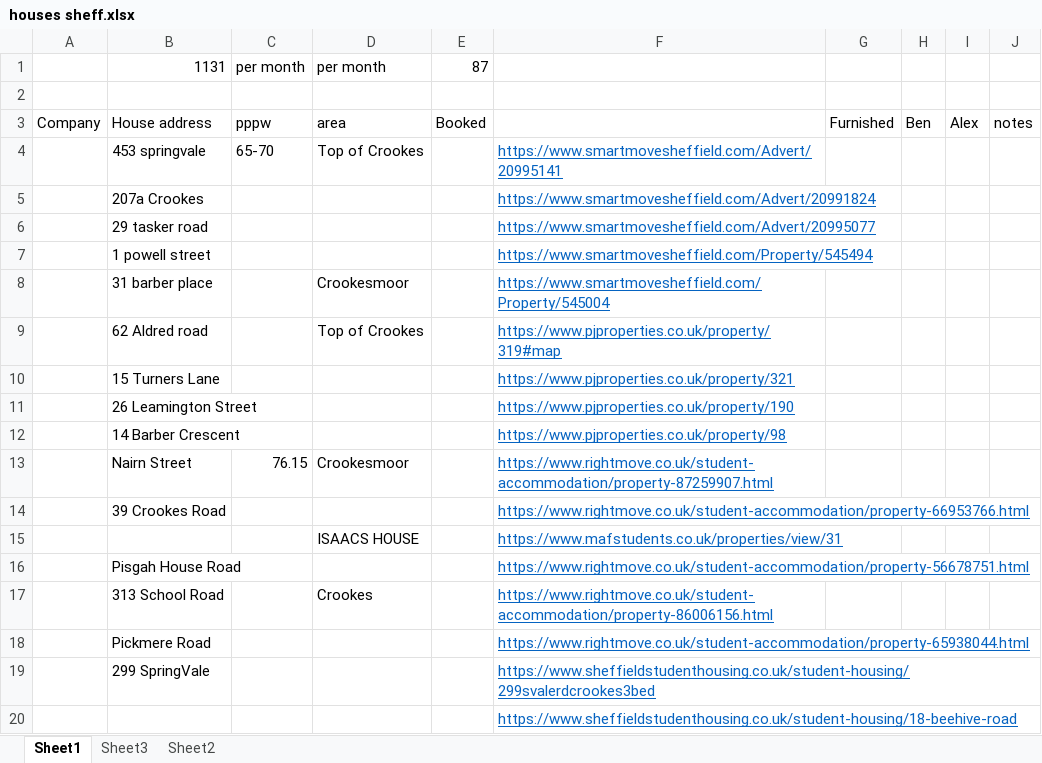
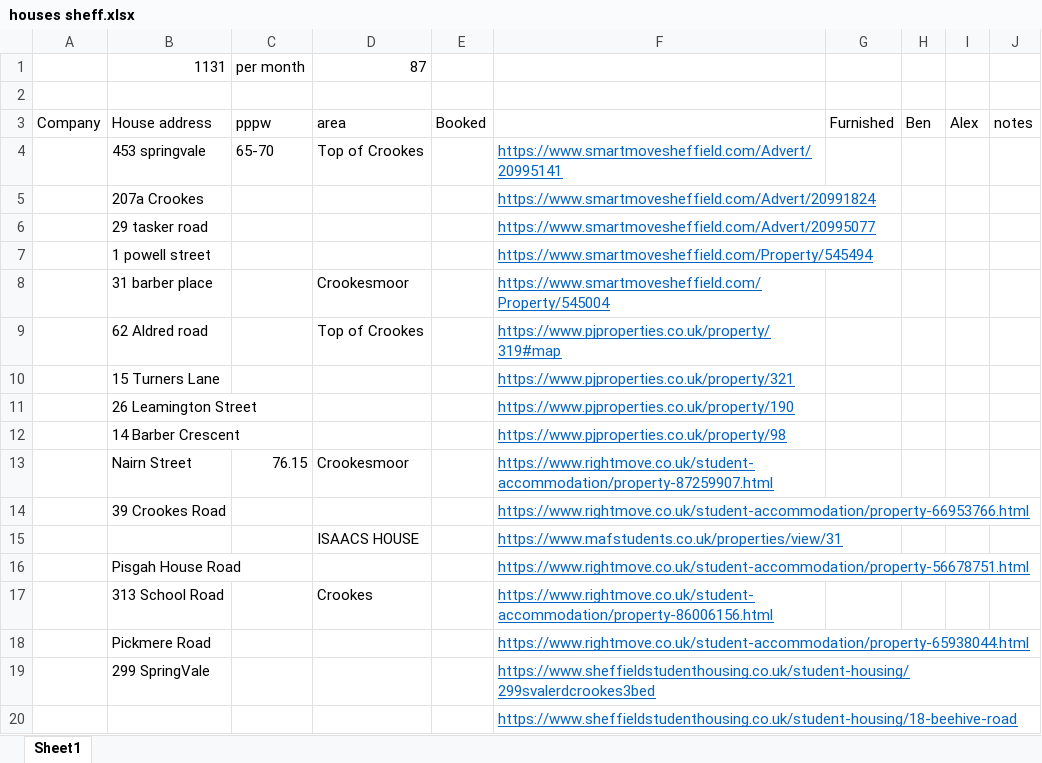
Before and after one commit to boss585/Housing, an Excel workbook: houses sheff.xlsx, sheet Sheet1, drawn as a sheet; values as stored, in another font and other column widths than the file's, no borders; the diff names each change by its address in the sheet, - before the commit and + after, or states it on an @@ line.

```diff
--- a/houses sheff.xlsx (sheet Sheet1)
+++ b/houses sheff.xlsx (sheet Sheet1)
-sheet tab: Sheet3
-sheet tab: Sheet2
-D1: per month
+D1: 87
-E1: 87
+E1: (empty)
```
